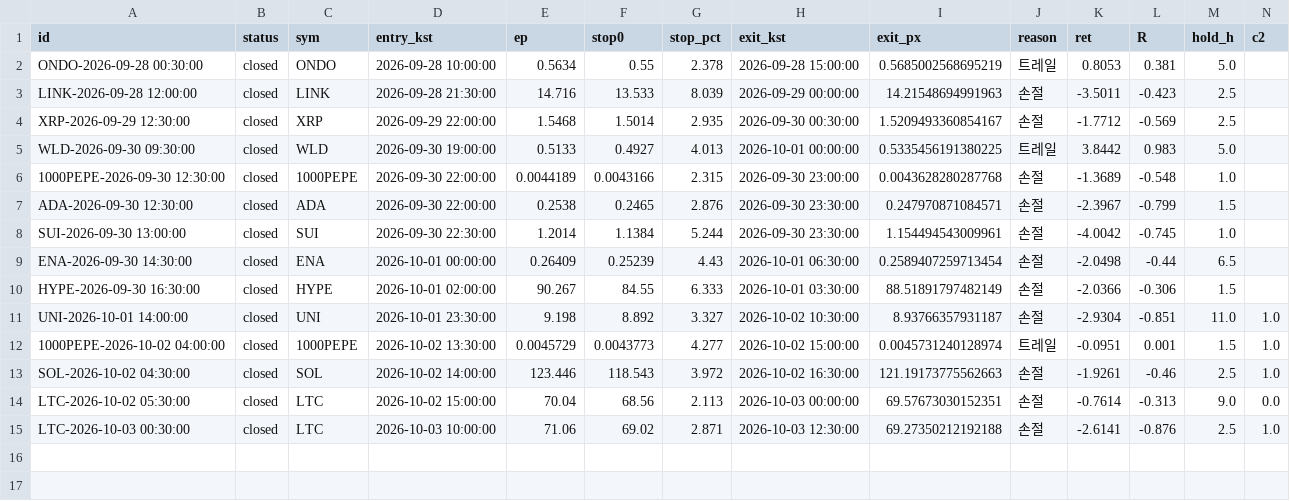
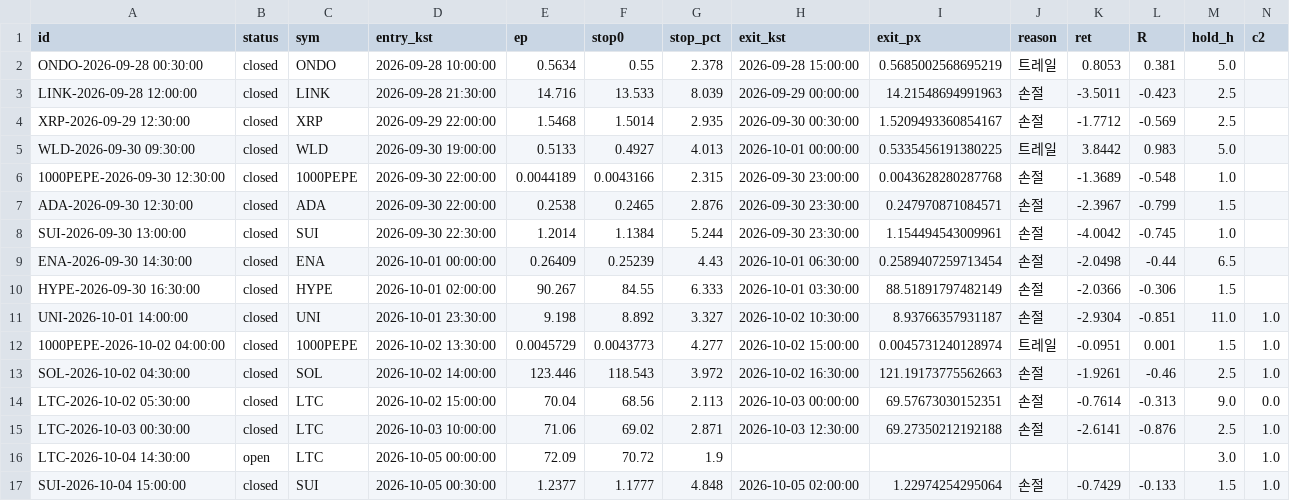
Before and after one commit to antman8422-alt/coin-forward, a CSV file: data/trades.csv, drawn as a sheet; only a part is shown; rows hold the shown columns only; the diff names each change by its address in the sheet, - before the commit and + after, or states it on an @@ line.

```diff
--- a/data/trades.csv
+++ b/data/trades.csv
+row 16: LTC-2026-10-04 14:30:00 | open | LTC | 2026-10-05 00:00:00 | 72.09 | 70.72 | 1.9 |  |  |  |  |  | 3.0 | 1.0
+row 17: SUI-2026-10-04 15:00:00 | closed | SUI | 2026-10-05 00:30:00 | 1.2377 | 1.1777 | 4.848 | 2026-10-05 02:00:00 | 1.22974254295064 | 손절 | -0.7429 | -0.133 | 1.5 | 1.0
```
Also changed, not shown: data/regime.csv, data/runs.csv, 3 other files.
